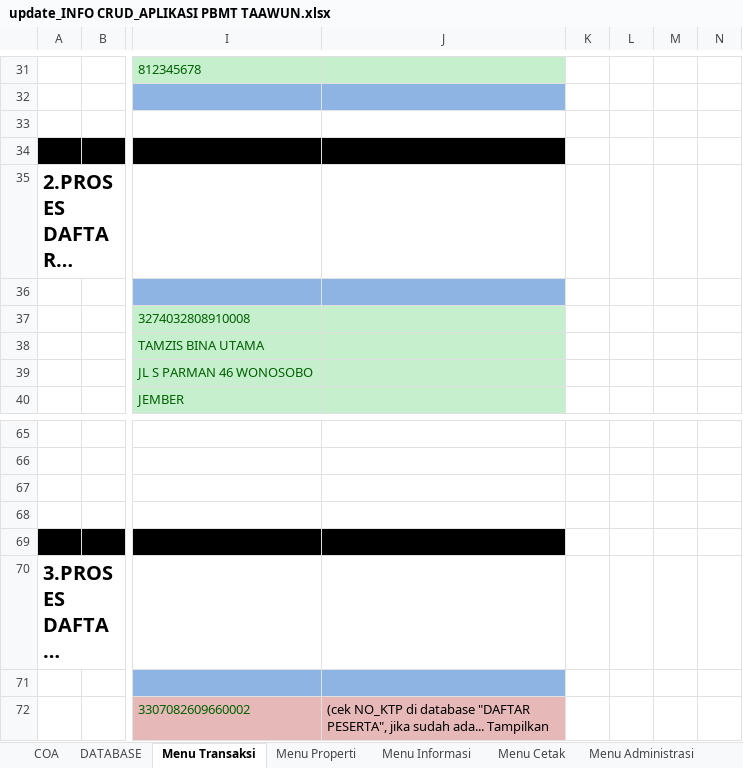
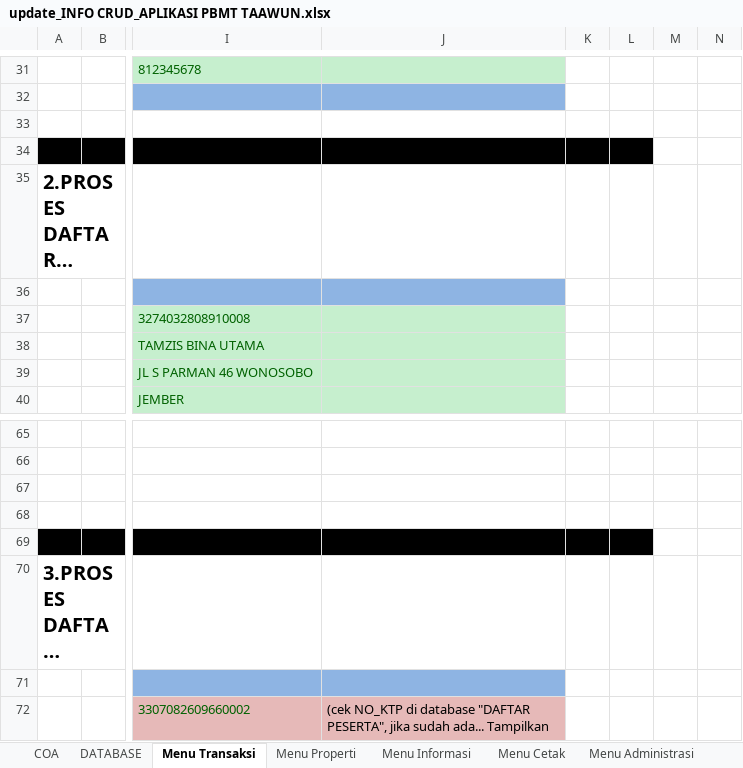
Before and after one commit to andrakusumo28/PBMT_TAAWUN, an Excel workbook: update_INFO CRUD_APLIKASI PBMT TAAWUN.xlsx, sheet Menu Transaksi, drawn as a sheet; only a part is shown, gaps mark what is left out; long unchanged cells end in …; values as stored, in another font and other column widths than the file's, no borders; charts and pictures not drawn; the diff covers the shown part only; the diff names each change by its address in the sheet, - before the commit and + after, or states it on an @@ line.

```diff
--- a/update_INFO CRUD_APLIKASI PBMT TAAWUN.xlsx (sheet Menu Transaksi)
+++ b/update_INFO CRUD_APLIKASI PBMT TAAWUN.xlsx (sheet Menu Transaksi)
-K34:L34 fill: none
+K34:L34 fill: #000000
-K69:L69 fill: none
+K69:L69 fill: #000000
```
Also changed, not shown: 28 added rows and cell formats elsewhere in this sheet, charts or pictures, 3 other files.
